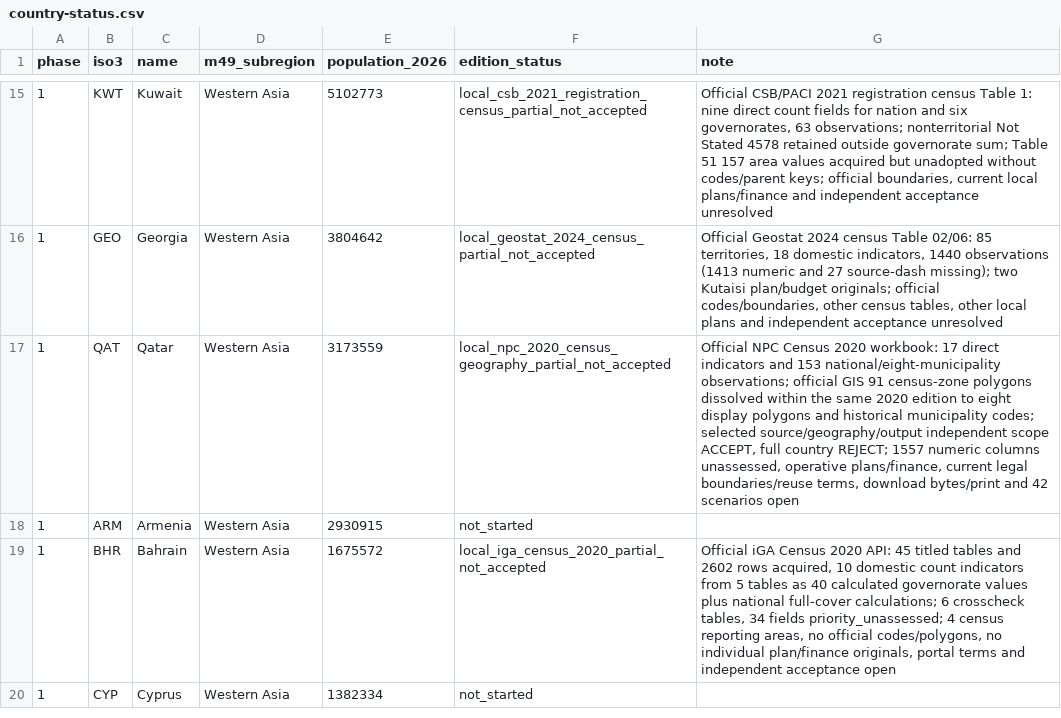
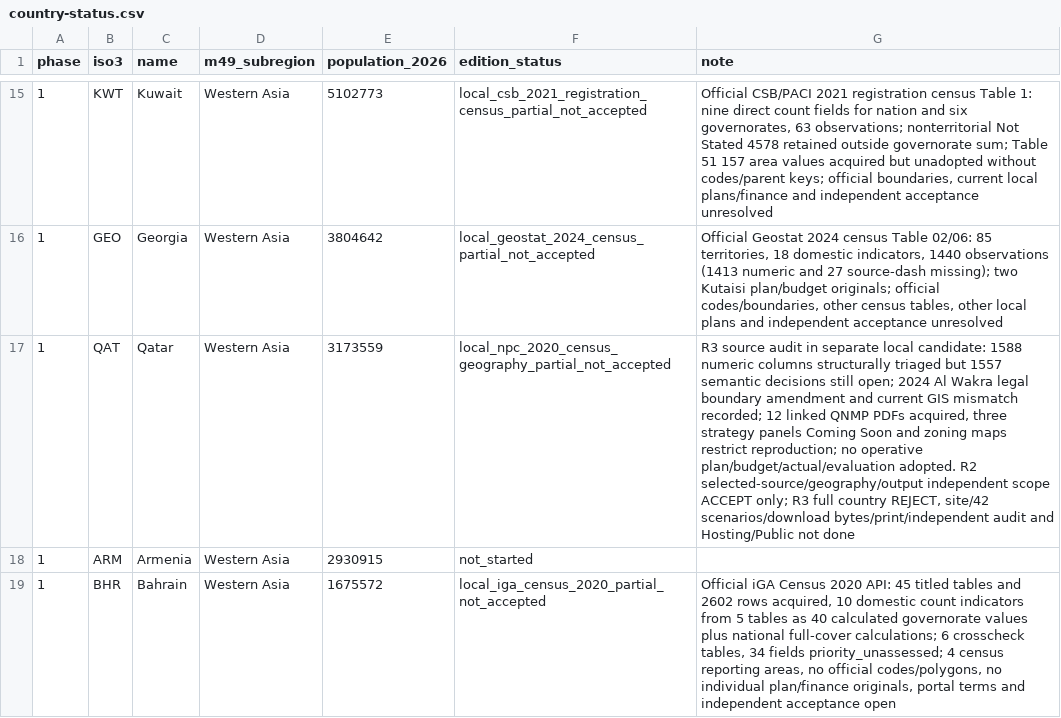
Before and after one commit to mnakagaw/DDPT-World-Template, a CSV file: docs/research/asia-rollout/country-status.csv, drawn as a sheet; only a part is shown, gaps mark what is left out; the shorter side is filled out with more unchanged rows; the diff names each change by its address in the sheet, - before the commit and + after, or states it on an @@ line.

Commit message:
Audit Qatar R3 source, boundary and plan blockers

```diff
--- a/docs/research/asia-rollout/country-status.csv
+++ b/docs/research/asia-rollout/country-status.csv
-G17 (note): Official NPC Census 2020 workbook: 17 direct indicators and 153 national/eight-municipality observations; official GIS 91 census-zone polygons dissolved within the same 2020 edition to eight display polygons and historical municipality codes; selected source/geography/output independent scope ACCEPT, full country REJECT; 1557 numeric columns unassessed, operative plans/finance, current legal boundaries/reuse terms, download bytes/print and 42 scenarios open
+G17 (note): R3 source audit in separate local candidate: 1588 numeric columns structurally triaged but 1557 semantic decisions still open; 2024 Al Wakra legal boundary amendment and current GIS mismatch recorded; 12 linked QNMP PDFs acquired, three strategy panels Coming Soon and zoning maps restrict reproduction; no operative plan/budget/actual/evaluation adopted. R2 selected-source/geography/output independent scope ACCEPT only; R3 full country REJECT, site/42 scenarios/download bytes/print/independent audit and Hosting/Public not done
```
Also changed, not shown: 13 other files.
